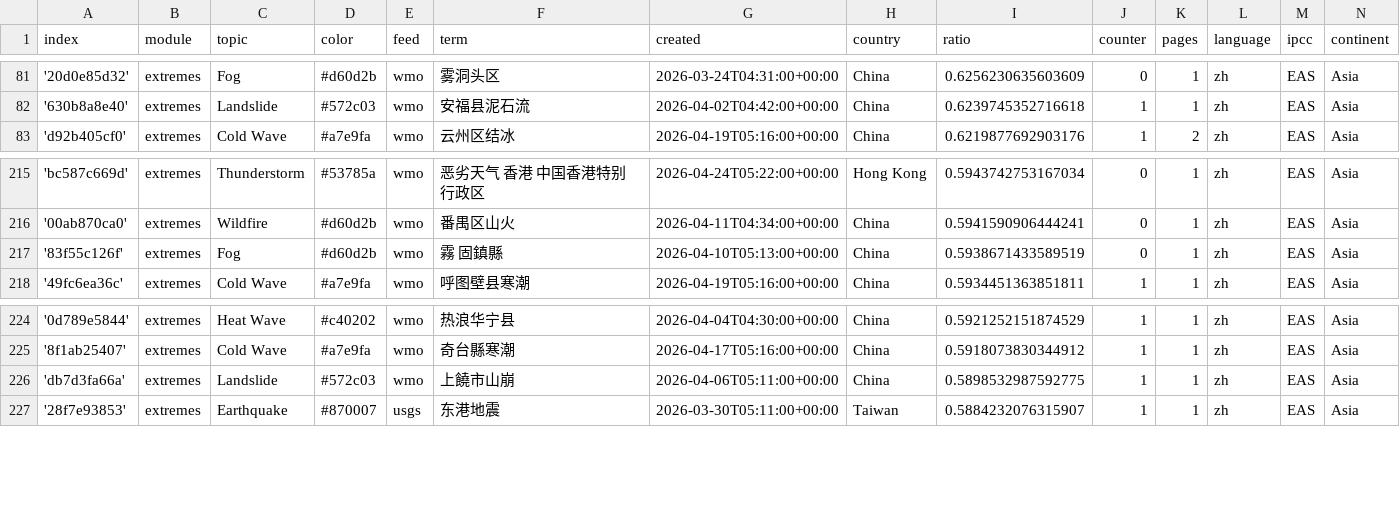
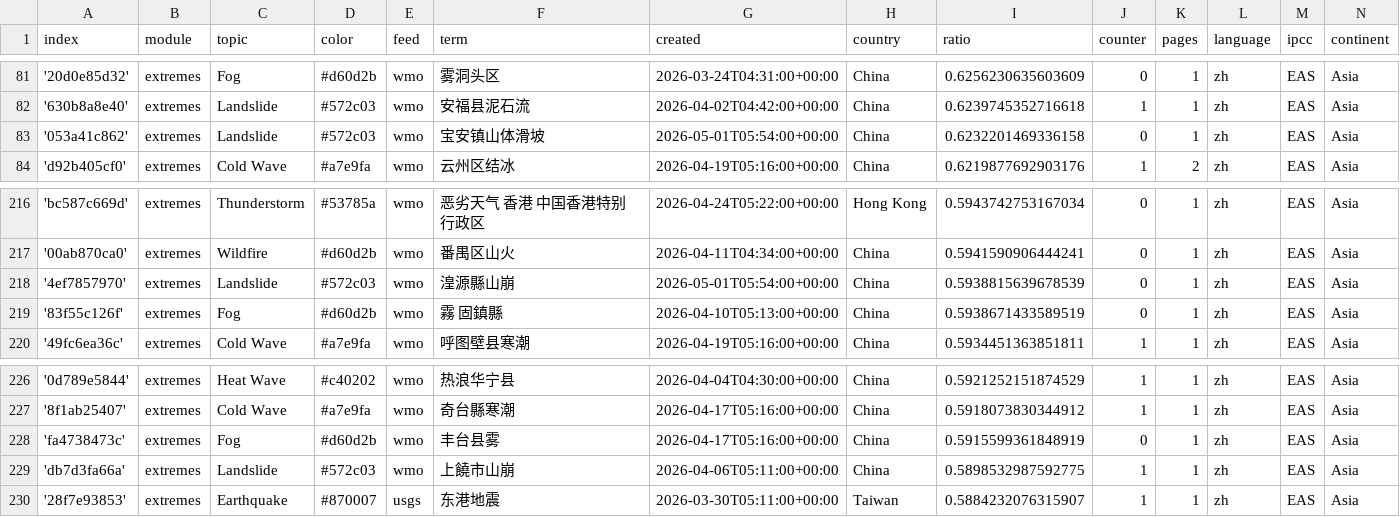
Before and after one commit to tapio-22-Digitale-Methoden-News/chineseExtremes, a CSV file: terms.csv, drawn as a sheet; only a part is shown, gaps mark what is left out; the diff names each change by its address in the sheet, - before the commit and + after, or states it on an @@ line.

Commit message:
Commit from GitHub Actions (import:0.0)

```diff
--- a/terms.csv
+++ b/terms.csv
+row 83: '053a41c862' | extremes | Landslide | #572c03 | wmo | 宝安镇山体滑坡 | 2026-05-01T05:54:00+00:00 | China | 0.6232201469336158 | 0 | 1 | zh | EAS | Asia
+row 218: '4ef7857970' | extremes | Landslide | #572c03 | wmo | 湟源縣山崩 | 2026-05-01T05:54:00+00:00 | China | 0.5938815639678539 | 0 | 1 | zh | EAS | Asia
+row 228: 'fa4738473c' | extremes | Fog | #d60d2b | wmo | 丰台县雾 | 2026-04-17T05:16:00+00:00 | China | 0.5915599361848919 | 0 | 1 | zh | EAS | Asia
```
